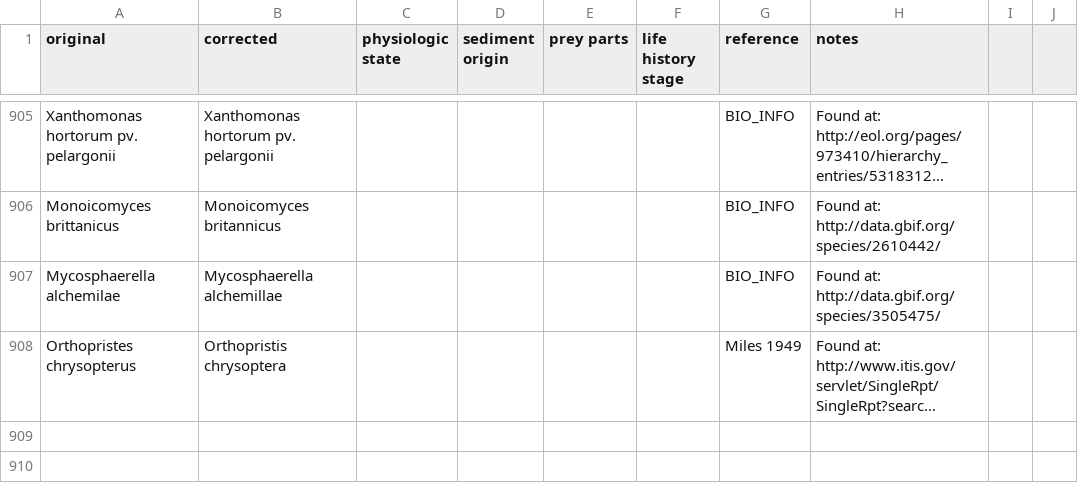
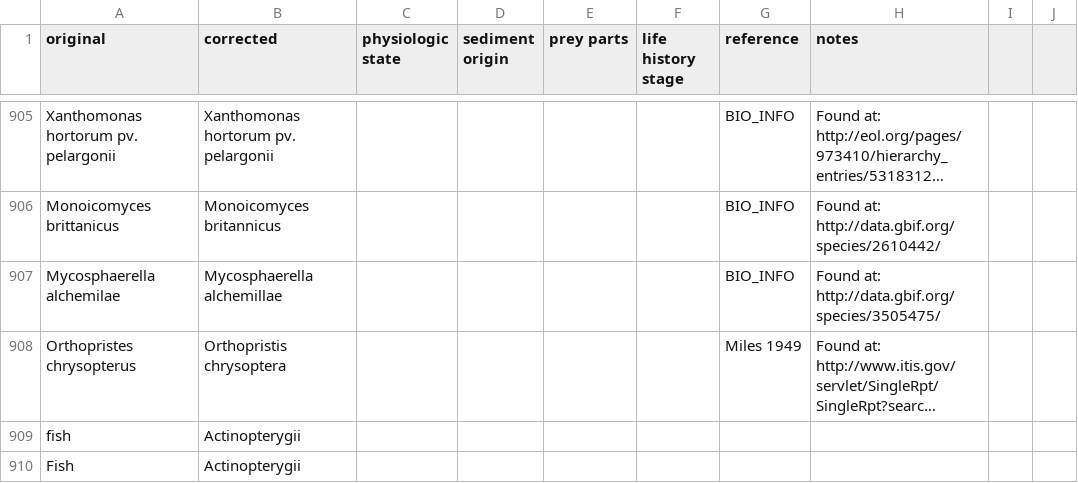
Before and after one commit to globalbioticinteractions/globalbioticinteractions, a CSV file: eol-globi-data-tool/src/main/resources/org/eol/globi/data/taxon/taxonNameCorrections.csv, drawn as a sheet; only a part is shown, gaps mark what is left out; long unchanged cells end in …; the diff names each change by its address in the sheet, - before the commit and + after, or states it on an @@ line.

Commit message:
added mapping for Fish and fish to Actinopterygii

```diff
--- a/eol-globi-data-tool/src/main/resources/org/eol/globi/data/taxon/taxonNameCorrections.csv
+++ b/eol-globi-data-tool/src/main/resources/org/eol/globi/data/taxon/taxonNameCorrections.csv
+row 909: fish | Actinopterygii
+row 910: Fish | Actinopterygii
```
